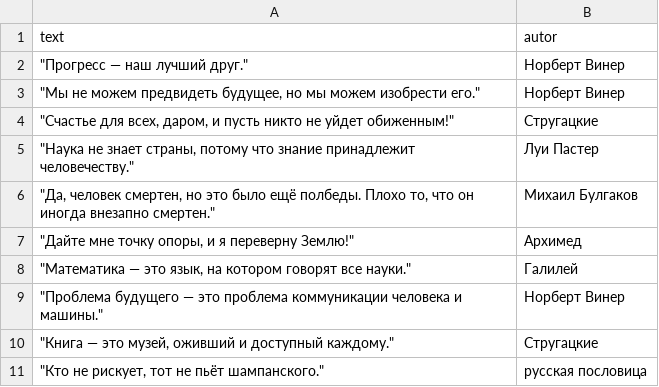
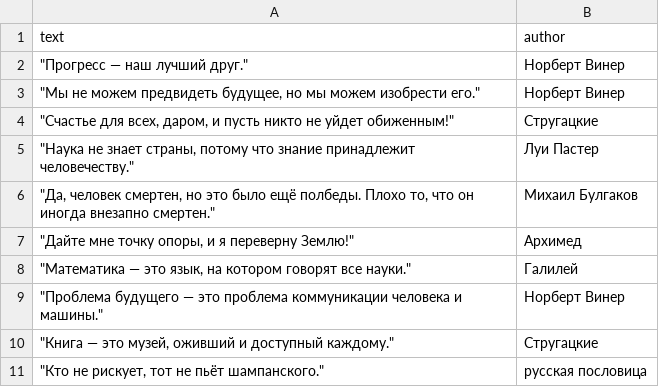
Before and after one commit to TheMarkest/themarkest.art, a CSV file: quote.csv, drawn as a sheet.

```diff
--- a/quote.csv
+++ b/quote.csv
@@ -1,2 +1,2 @@
-text,autor
+text,author
 """Прогресс — наш лучший друг.""",Норберт Винер
```
Also changed, not shown: 1 other file.
